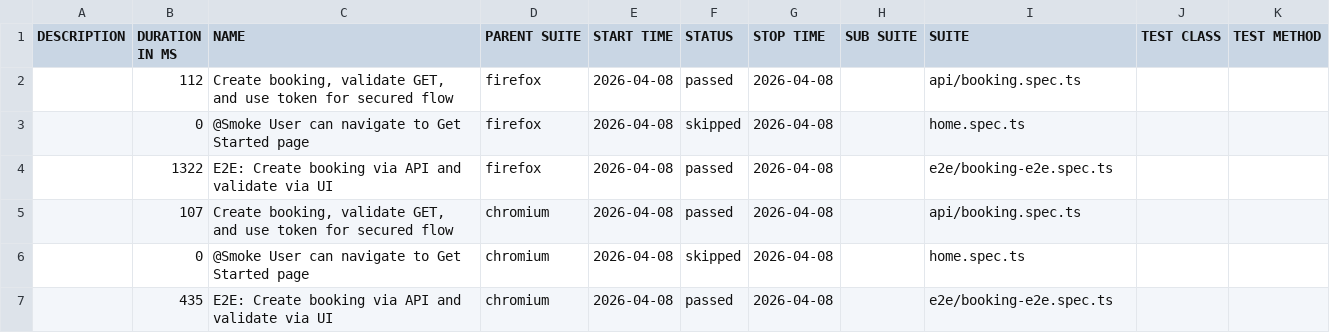
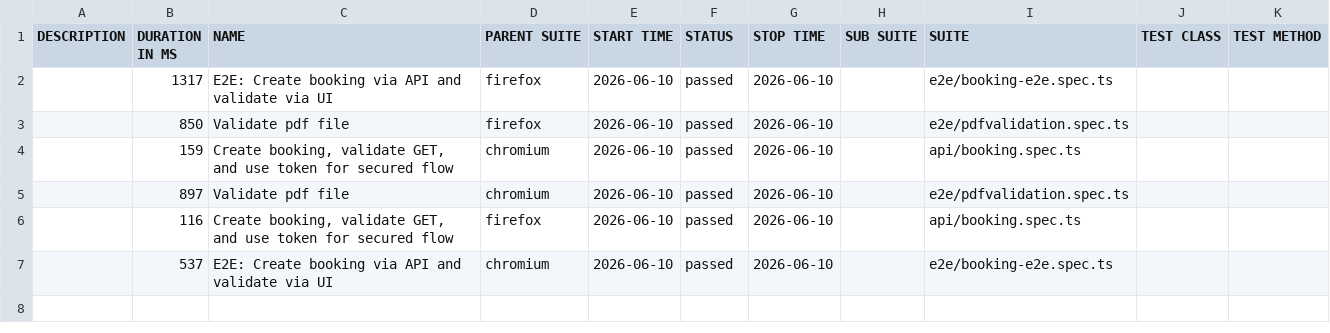
Before and after one commit to bastabdash-repo/playwrite_e2e_framework, a CSV file: data/suites.csv, drawn as a sheet.

```diff
--- a/data/suites.csv
+++ b/data/suites.csv
@@ -1,7 +1,7 @@
 "DESCRIPTION","DURATION IN MS","NAME","PARENT SUITE","START TIME","STATUS","STOP TIME","SUB SUITE","SUITE","TEST CLASS","TEST METHOD"
-"","112","Create booking, validate GET, and use token for secured flow","firefox","2026-04-08","passed","2026-04-08","","api/booking.spec.ts","",""
-"","0","@Smoke User can navigate to Get Started page","firefox","2026-04-08","skipped","2026-04-08","","home.spec.ts","",""
-"","1322","E2E: Create booking via API and validate via UI","firefox","2026-04-08","passed","2026-04-08","","e2e/booking-e2e.spec.ts","",""
-"","107","Create booking, validate GET, and use token for secured flow","chromium","2026-04-08","passed","2026-04-08","","api/booking.spec.ts","",""
-"","0","@Smoke User can navigate to Get Started page","chromium","2026-04-08","skipped","2026-04-08","","home.spec.ts","",""
-"","435","E2E: Create booking via API and validate via UI","chromium","2026-04-08","passed","2026-04-08","","e2e/booking-e2e.spec.ts","",""
+"","1317","E2E: Create booking via API and validate via UI","firefox","2026-06-10","passed","2026-06-10","","e2e/booking-e2e.spec.ts","",""
+"","850","Validate pdf file","firefox","2026-06-10","passed","2026-06-10","","e2e/pdfvalidation.spec.ts","",""
+"","159","Create booking, validate GET, and use token for secured flow","chromium","2026-06-10","passed","2026-06-10","","api/booking.spec.ts","",""
+"","897","Validate pdf file","chromium","2026-06-10","passed","2026-06-10","","e2e/pdfvalidation.spec.ts","",""
+"","116","Create booking, validate GET, and use token for secured flow","firefox","2026-06-10","passed","2026-06-10","","api/booking.spec.ts","",""
+"","537","E2E: Create booking via API and validate via UI","chromium","2026-06-10","passed","2026-06-10","","e2e/booking-e2e.spec.ts","",""
```
Also changed, not shown: 38 other files.
